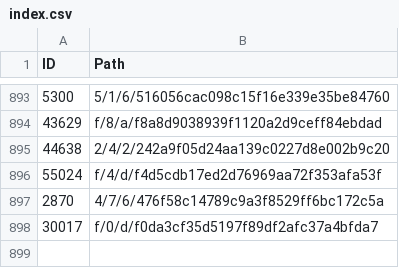
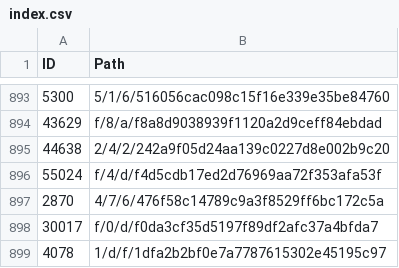
Before and after one commit to derockit/Project-Gutenberg, a CSV file: index.csv, drawn as a sheet; only a part is shown, gaps mark what is left out; the diff names each change by its address in the sheet, - before the commit and + after, or states it on an @@ line.

```diff
--- a/index.csv
+++ b/index.csv
+row 899: 4078 | 1/d/f/1dfa2b2bf0e7a7787615302e45195c97
```
Also changed, not shown: 5 other files.
